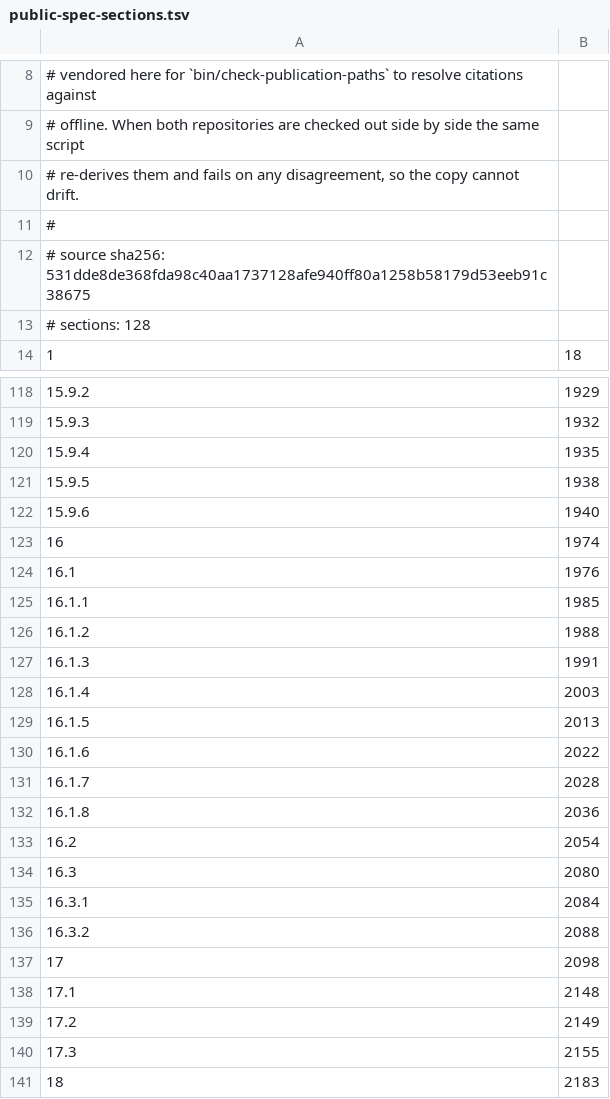
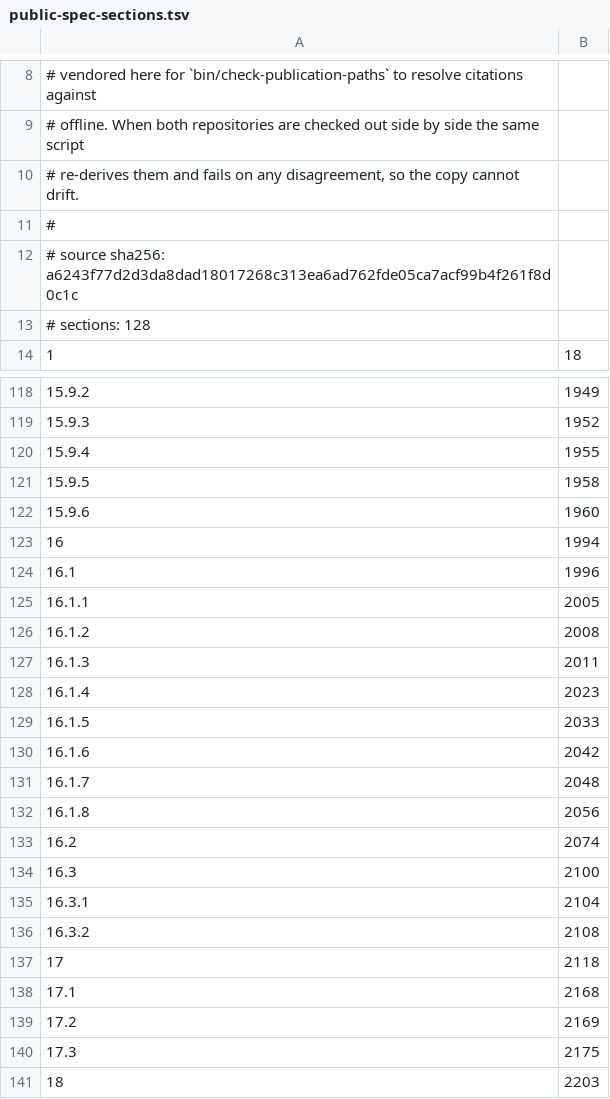
Before and after one commit to kiosk-hq/kiosk, a TSV file: spec/public-spec-sections.tsv, drawn as a sheet; only a part is shown, gaps mark what is left out; the diff covers the shown part only.

```diff
--- a/spec/public-spec-sections.tsv
+++ b/spec/public-spec-sections.tsv
@@ -11,3 +11,3 @@
 #
-# source sha256: 531dde8de368fda98c40aa1737128afe940ff80a1258b58179d53eeb91c38675
+# source sha256: a6243f77d2d3da8dad18017268c313ea6ad762fde05ca7acf99b4f261f8d0c1c
 # sections: 128
@@ -118,24 +118,24 @@
-15.9.2	1929
-15.9.3	1932
-15.9.4	1935
-15.9.5	1938
-15.9.6	1940
-16	1974
-16.1	1976
-16.1.1	1985
-16.1.2	1988
-16.1.3	1991
-16.1.4	2003
-16.1.5	2013
-16.1.6	2022
-16.1.7	2028
-16.1.8	2036
-16.2	2054
-16.3	2080
-16.3.1	2084
-16.3.2	2088
-17	2098
-17.1	2148
-17.2	2149
-17.3	2155
-18	2183
+15.9.2	1949
+15.9.3	1952
+15.9.4	1955
+15.9.5	1958
+15.9.6	1960
+16	1994
+16.1	1996
+16.1.1	2005
+16.1.2	2008
+16.1.3	2011
+16.1.4	2023
+16.1.5	2033
+16.1.6	2042
+16.1.7	2048
+16.1.8	2056
+16.2	2074
+16.3	2100
+16.3.1	2104
+16.3.2	2108
+17	2118
+17.1	2168
+17.2	2169
+17.3	2175
+18	2203
```
Also changed, not shown: 28 edited cells elsewhere in this file, spec/conformance-anchors.tsv, 4 other files.
